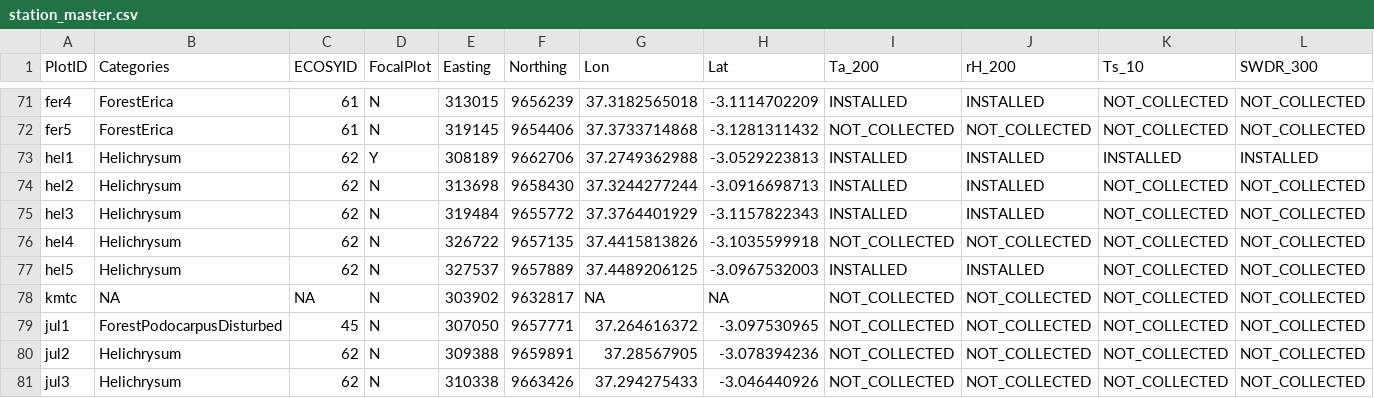
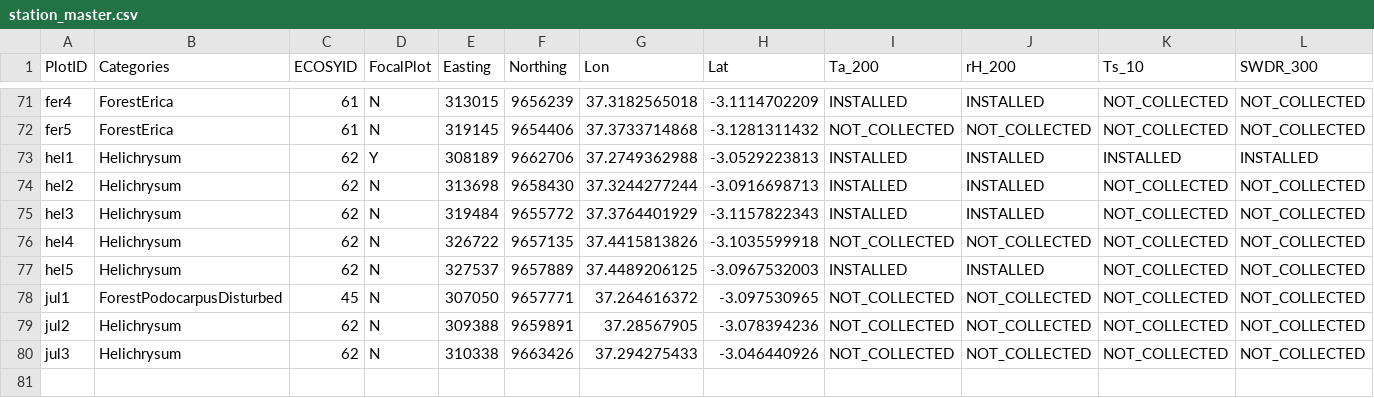
Before and after one commit to environmentalinformatics-marburg/magic, a CSV file: timeseriesdatabase/config/station_master.csv, drawn as a sheet; only a part is shown, gaps mark what is left out; rows hold the shown columns only; the diff names each change by its address in the sheet, - before the commit and + after, or states it on an @@ line.

```diff
--- a/timeseriesdatabase/config/station_master.csv
+++ b/timeseriesdatabase/config/station_master.csv
-row 78: kmtc | NA | NA | N | 303902 | 9632817 | NA | NA | NOT_COLLECTED | NOT_COLLECTED | NOT_COLLECTED | NOT_COLLECTED
```
Also changed, not shown: timeseriesdatabase/config/be_station_master.csv, 27 other files.
